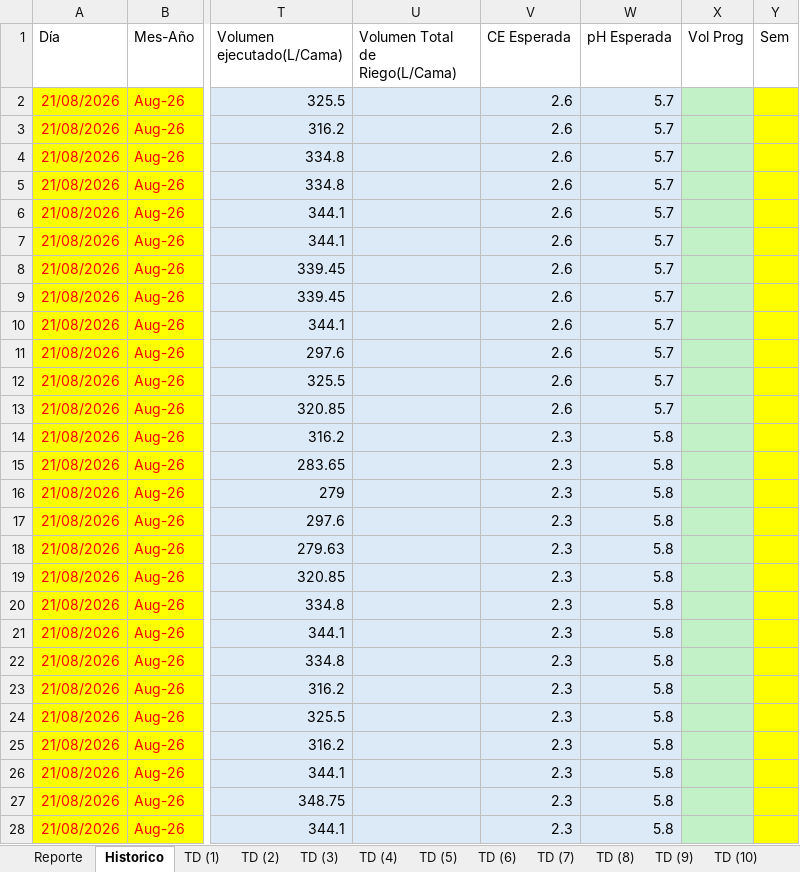
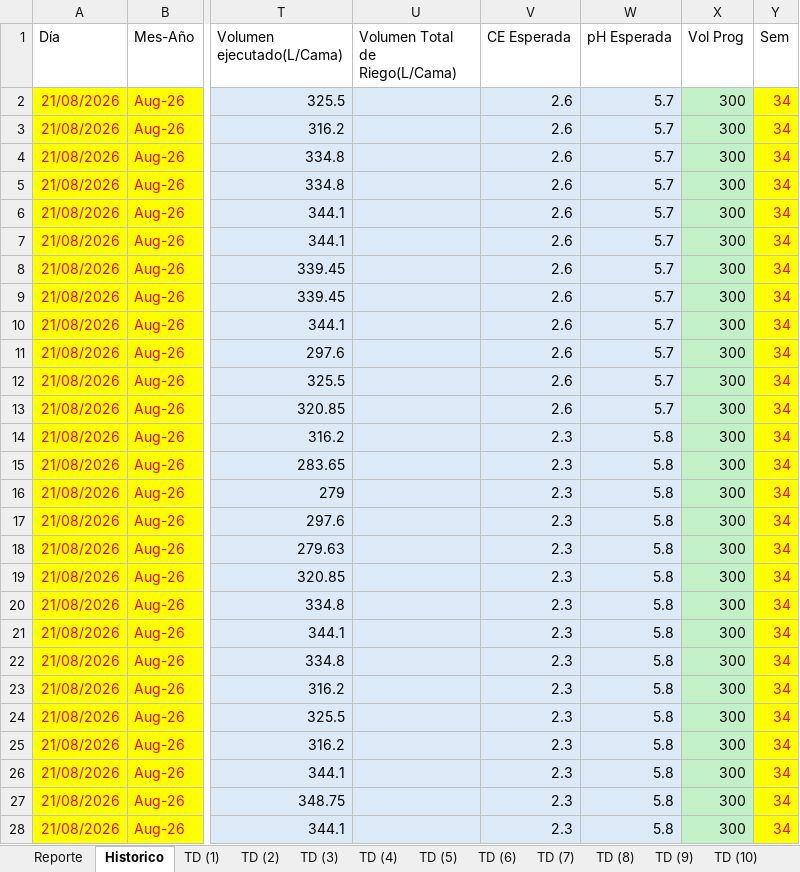
Before and after one commit to floreseltandilpm-creator/Primavera-Rosa, an Excel workbook: agosto.xlsm, sheet Historico, drawn as a sheet; only a part is shown, gaps mark what is left out; values as stored, in another font and other column widths than the file's, no borders; table styles not drawn; the diff covers the shown part only; the diff names each change by its address in the sheet, - before the commit and + after, or states it on an @@ line.

```diff
--- a/agosto.xlsm (sheet Historico)
+++ b/agosto.xlsm (sheet Historico)
-X2:X28 (Vol Prog): (empty)
+X2:X28 (Vol Prog): 300
-Y2:Y28 (Sem): (empty)
+Y2:Y28 (Sem): 34
```
Also changed, not shown: 264 edited cells elsewhere in this sheet, sheet Reporte, sheet TD (9), sheet TD (25), sheet TD (32), sheet TD (3), sheet TD (43), 48 more sheets.
